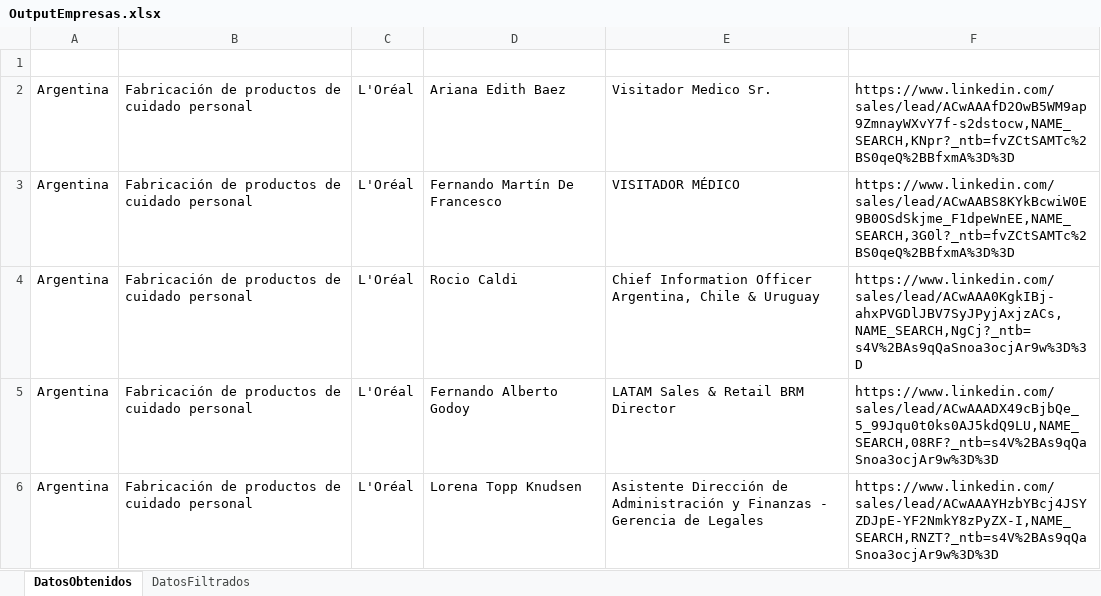
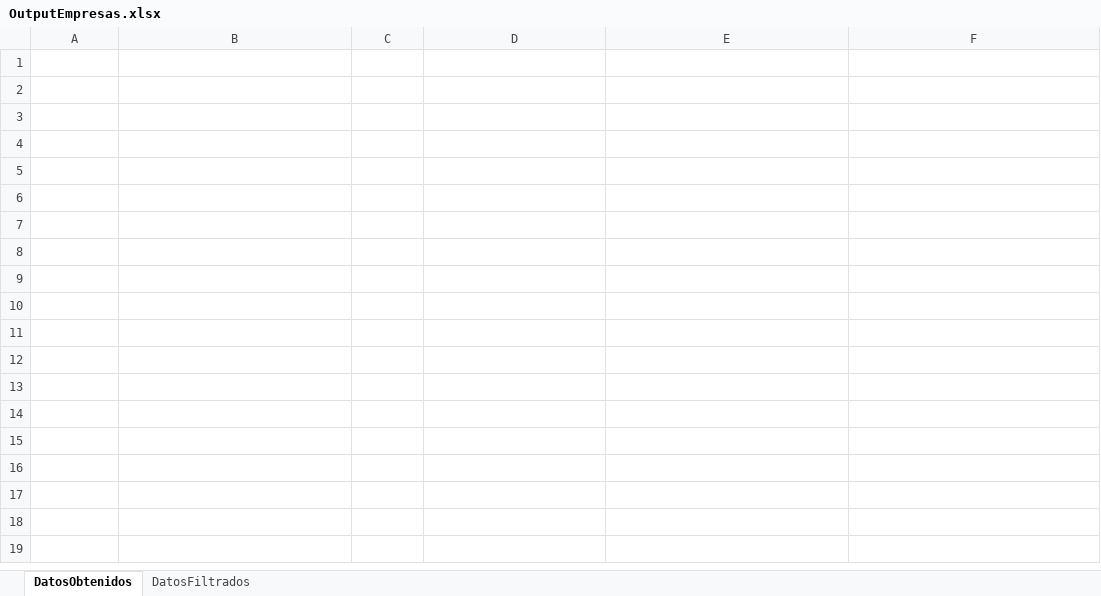
Before and after one commit to Qualis-Lab/SalesBot, an Excel workbook: TEMP/OutputEmpresas.xlsx, sheet DatosObtenidos, drawn as a sheet; values as stored, in another font and other column widths than the file's, no borders; table styles not drawn; the diff names each change by its address in the sheet, - before the commit and + after, or states it on an @@ line.

```diff
--- a/TEMP/OutputEmpresas.xlsx (sheet DatosObtenidos)
+++ b/TEMP/OutputEmpresas.xlsx (sheet DatosObtenidos)
-row 2: Argentina | Fabricación de productos de cuidado personal | L'Oréal | Ariana Edith Baez | Visitador Medico Sr. | https://www.linkedin.com/sales/lead/ACwAAAfD2OwB5WM9ap9ZmnayWXvY7f-s2dstocw,NAME_SEARCH,KNpr?_ntb=fvZCtSAMTc%2BS0qeQ%2BBfxmA%3D%3D
-row 3: Argentina | Fabricación de productos de cuidado personal | L'Oréal | Fernando Martín De Francesco | VISITADOR MÉDICO | https://www.linkedin.com/sales/lead/ACwAABS8KYkBcwiW0E9B0OSdSkjme_F1dpeWnEE,NAME_SEARCH,3G0l?_ntb=fvZCtSAMTc%2BS0qeQ%2BBfxmA%3D%3D
-row 4: Argentina | Fabricación de productos de cuidado personal | L'Oréal | Rocio Caldi | Chief Information Officer Argentina, Chile & Uruguay | https://www.linkedin.com/sales/lead/ACwAAA0KgkIBj-ahxPVGDlJBV7SyJPyjAxjzACs,NAME_SEARCH,NgCj?_ntb=s4V%2BAs9qQaSnoa3ocjAr9w%3D%3D
-row 5: Argentina | Fabricación de productos de cuidado personal | L'Oréal | Fernando Alberto Godoy | LATAM Sales & Retail BRM Director | https://www.linkedin.com/sales/lead/ACwAAADX49cBjbQe_5_99Jqu0t0ks0AJ5kdQ9LU,NAME_SEARCH,08RF?_ntb=s4V%2BAs9qQaSnoa3ocjAr9w%3D%3D
-row 6: Argentina | Fabricación de productos de cuidado personal | L'Oréal | Lorena Topp Knudsen | Asistente Dirección de Administración y Finanzas - Gerencia de Legales | https://www.linkedin.com/sales/lead/ACwAAAYHzbYBcj4JSYZDJpE-YF2NmkY8zPyZX-I,NAME_SEARCH,RNZT?_ntb=s4V%2BAs9qQaSnoa3ocjAr9w%3D%3D
```
Also changed, not shown: sheet DatosFiltrados, Qualis-Bot-SalesNavigator/InputKeyword.xlsx, 18 other files.
